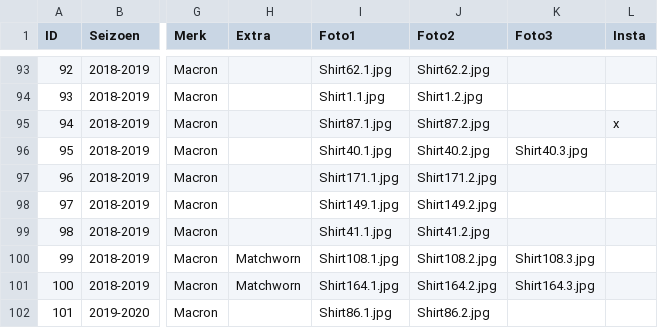
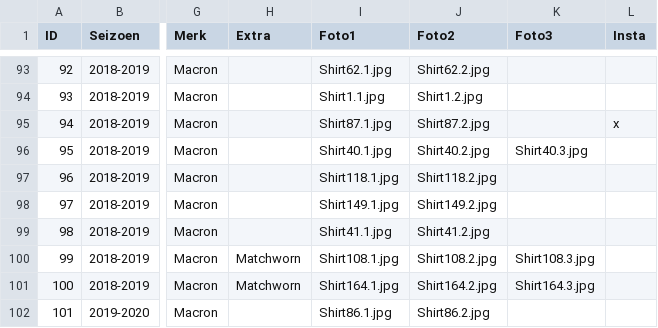
Before and after one commit to MatteoDeMoor/MatteoDeMoor.github.io, a CSV file: csv/shirts.csv, drawn as a sheet; only a part is shown, gaps mark what is left out; the diff names each change by its address in the sheet, - before the commit and + after, or states it on an @@ line.

Commit message:
Update shirts

```diff
--- a/csv/shirts.csv
+++ b/csv/shirts.csv
-I97 (Foto1): Shirt171.1.jpg
+I97 (Foto1): Shirt118.1.jpg
-J97 (Foto2): Shirt171.2.jpg
+J97 (Foto2): Shirt118.2.jpg
```
Also changed, not shown: 5 other files.
